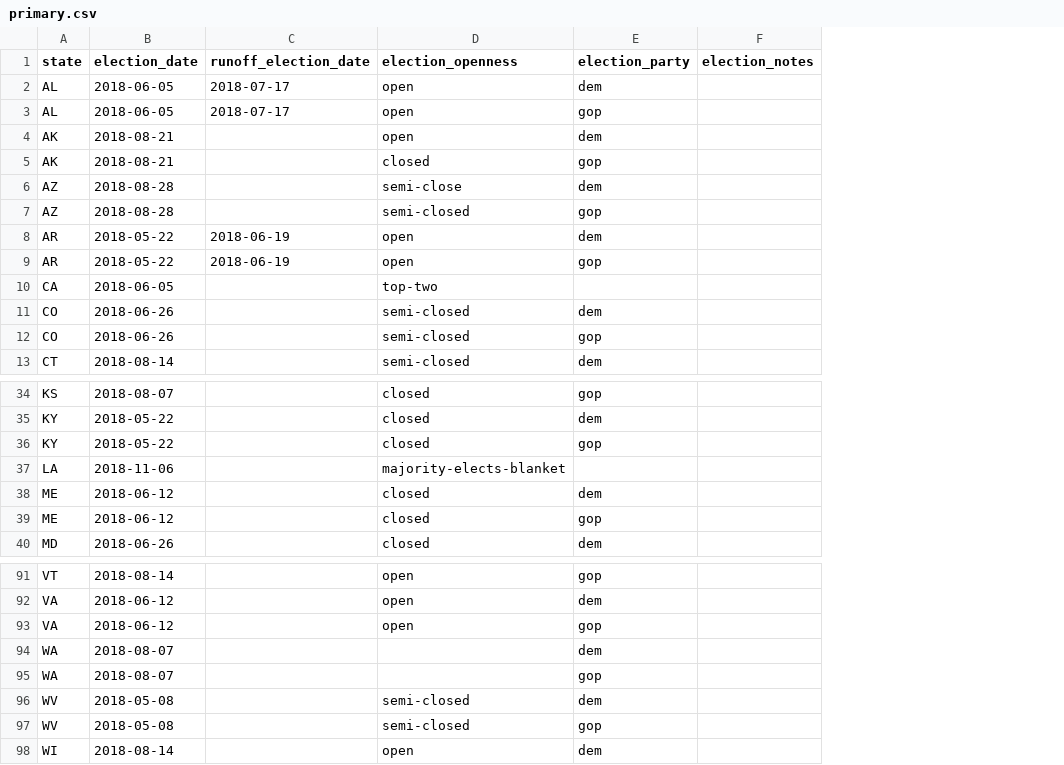
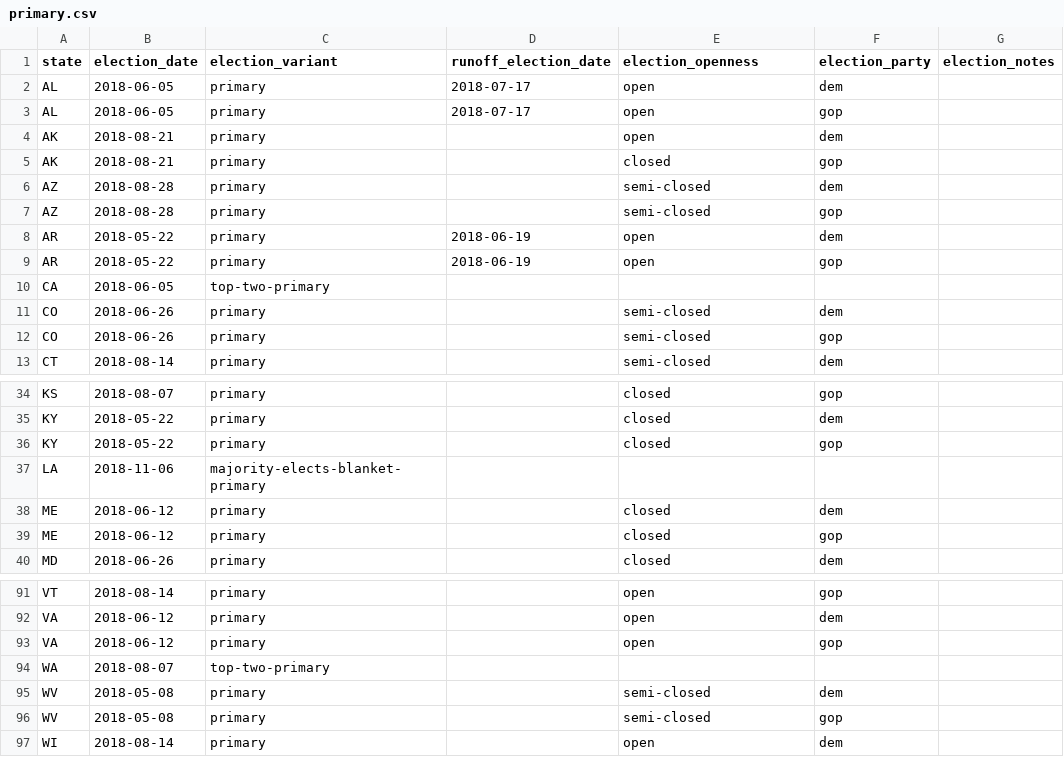
Before and after one commit to The-Politico/us-elections, a CSV file: db/elections/2018/calendars/federal/primary.csv, drawn as a sheet; only a part is shown, gaps mark what is left out; removed rows and columns are numbered as before the commit, all else as after; the diff names each change by its address in the sheet, - before the commit and + after, or states it on an @@ line.

Commit message:
Finalize non-partisan primary types. Roll v0.4.4.

```diff
--- a/db/elections/2018/calendars/federal/primary.csv
+++ b/db/elections/2018/calendars/federal/primary.csv
+column C (election_variant), rows 2-13: primary | primary | primary | primary | primary | primary | primary | primary | top-two-primary | primary | primary | primary; rows 34-40: primary | primary | primary | majority-elects-blanket-primary | primary | primary | primary; rows 91-97: primary | primary | primary | top-two-primary | primary | primary | primary
-E6 (election_openness): semi-close
+E6 (election_openness): semi-closed
-E10 (election_openness): top-two
+E10 (election_openness): (empty)
-E37 (election_openness): majority-elects-blanket
+E37 (election_openness): (empty)
-F94 (election_party): dem
+F94 (election_party): (empty)
-row 95: WA | 2018-08-07 |  |  | gop
```
Also changed, not shown: db/elections/2020/calendars/federal/primary.csv, 3 other files.
